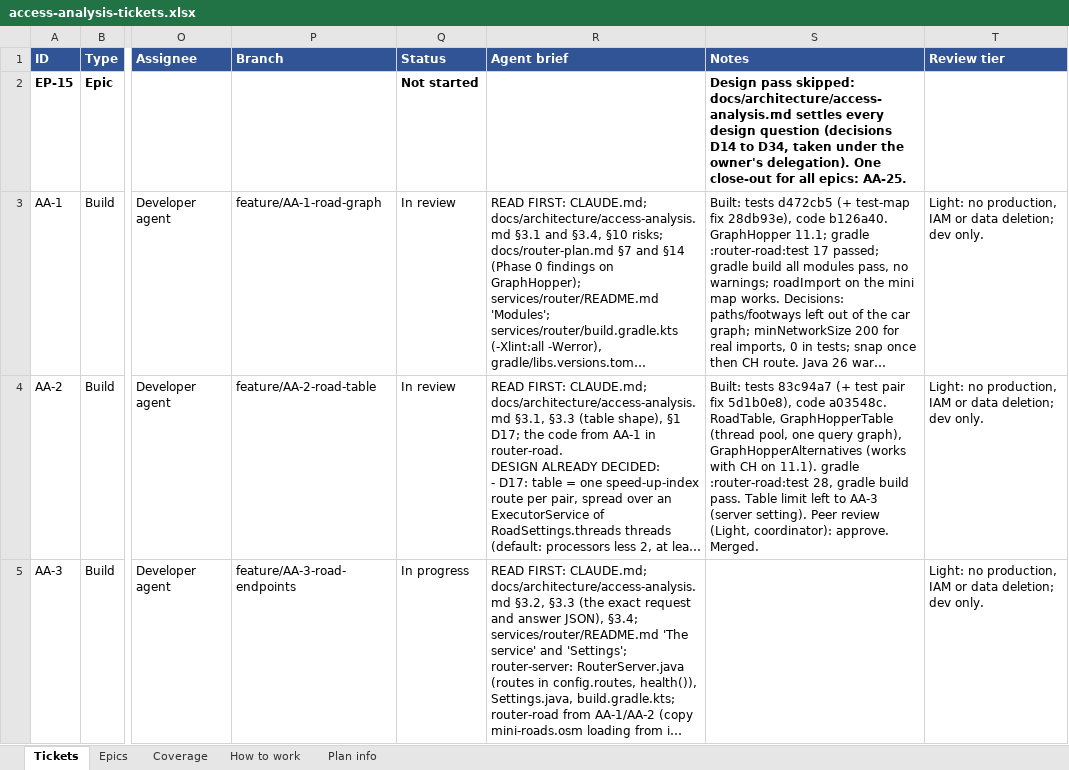
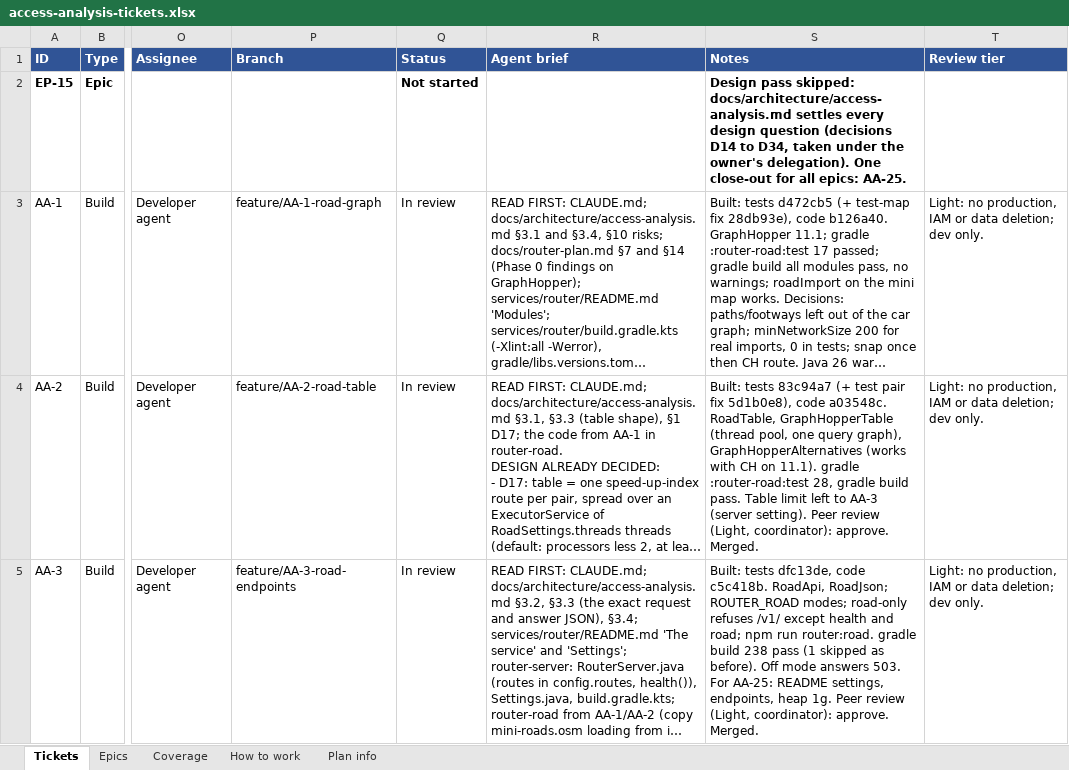
Before and after one commit to JamesNDL/gtfseditor_and_raptor, an Excel workbook: docs/project/access-analysis-tickets.xlsx, sheet Tickets, drawn as a sheet; only a part is shown, gaps mark what is left out; long unchanged cells end in …; values as stored, in another font and other column widths than the file's, no borders; the diff covers the shown part only; the diff names each change by its address in the sheet, - before the commit and + after, or states it on an @@ line.

```diff
--- a/docs/project/access-analysis-tickets.xlsx (sheet Tickets)
+++ b/docs/project/access-analysis-tickets.xlsx (sheet Tickets)
-Q5 (Status): In progress
+Q5 (Status): In review
-S5 (Notes): (empty)
+S5 (Notes): Built: tests dfc13de, code c5c418b. RoadApi, RoadJson; ROUTER_ROAD modes; road-only refuses /v1/ except health and road; npm run router:road. gradle build 238 pass (1 skipped as before). Off mode answers 503. For AA-25: README settings, endpoints, heap 1g. Peer review (Light, coordinator): approve. Merged.
```
Also changed, not shown: 1 edited cell elsewhere in this sheet.
